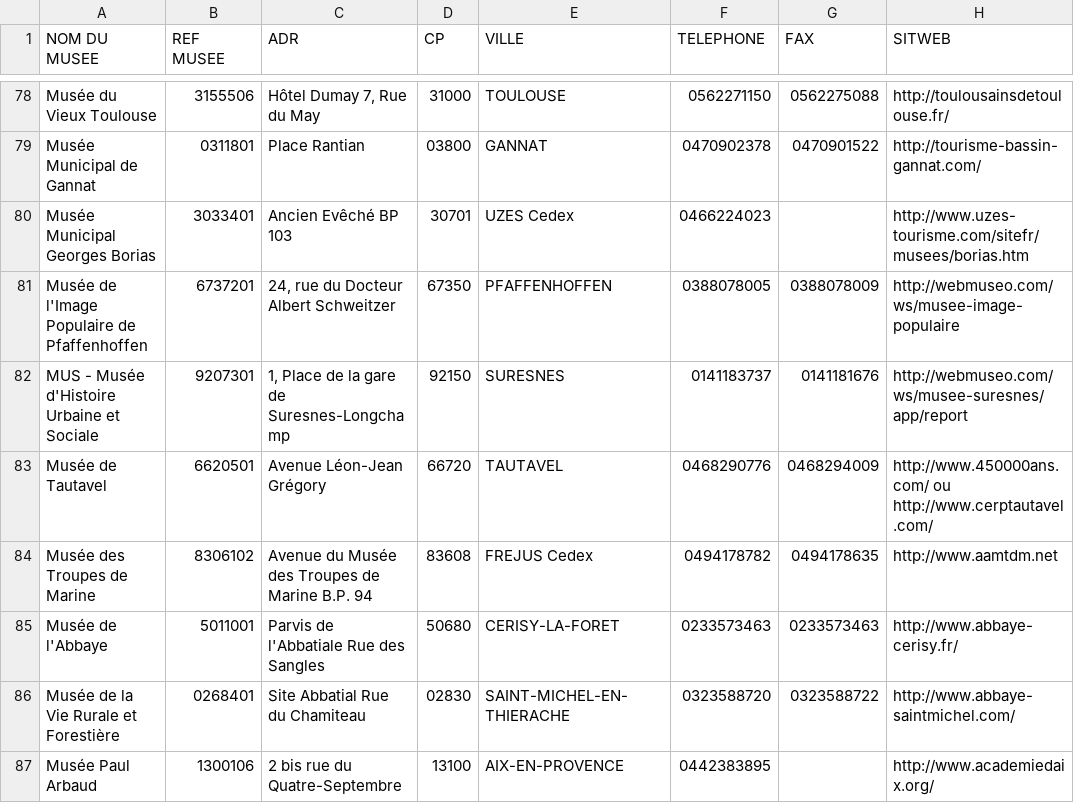
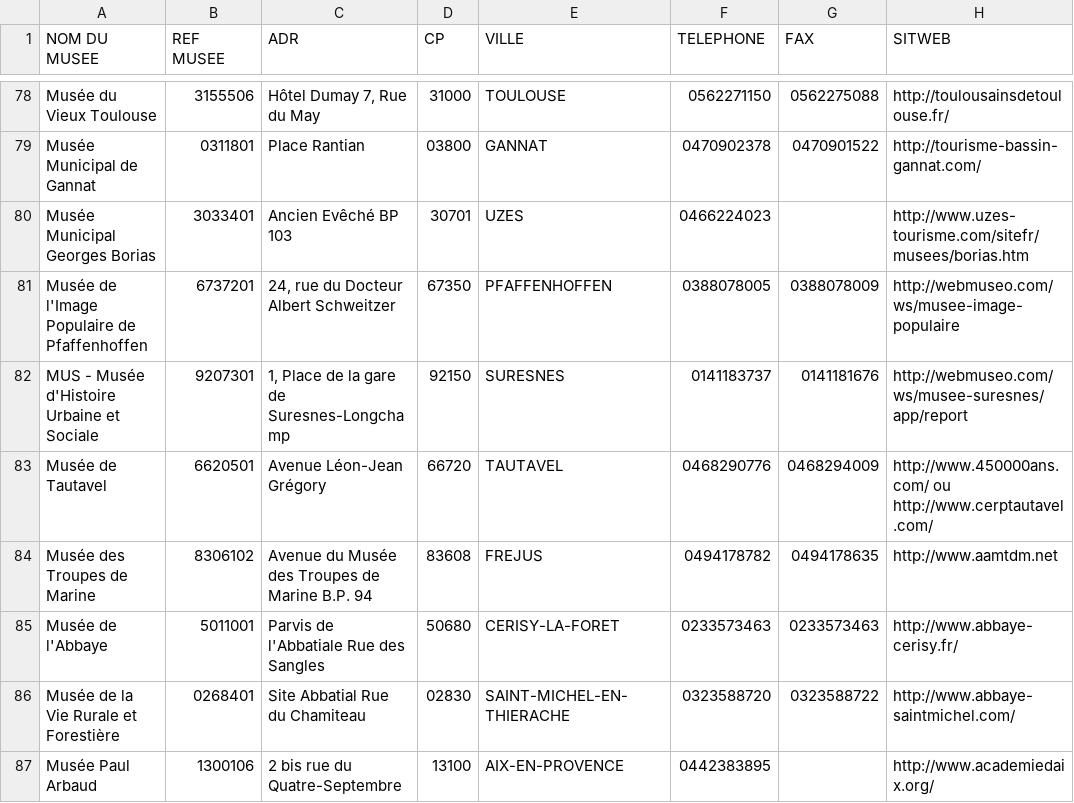
Before and after one commit to papposilene/france-museums-data, a CSV file: llmf/liste-et-localisation-des-musees-de-france.csv, drawn as a sheet; only a part is shown, gaps mark what is left out; the diff covers the shown part only; the diff names each change by its address in the sheet, - before the commit and + after, or states it on an @@ line.

```diff
--- a/llmf/liste-et-localisation-des-musees-de-france.csv
+++ b/llmf/liste-et-localisation-des-musees-de-france.csv
-E80 (VILLE): UZES Cedex
+E80 (VILLE): UZES
-E84 (VILLE): FREJUS Cedex
+E84 (VILLE): FREJUS
```
Also changed, not shown: 98 edited cells elsewhere in this file.
